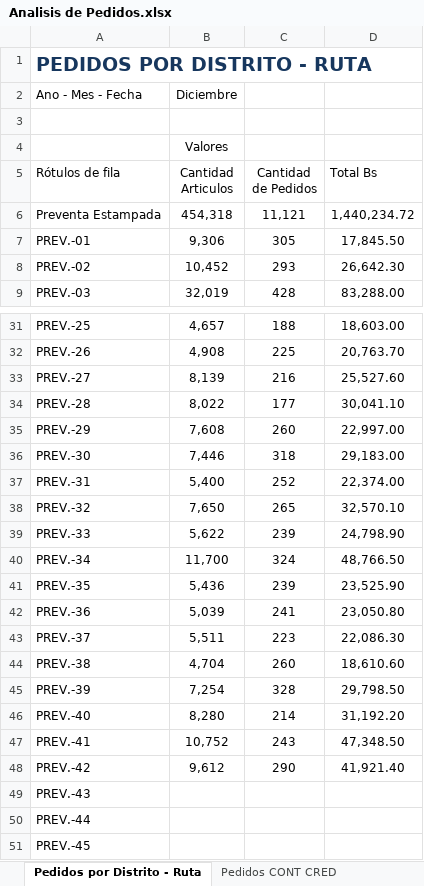
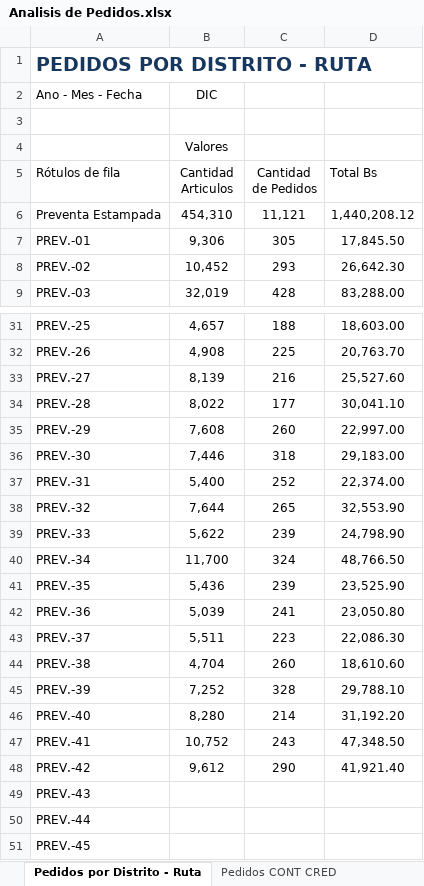
Before and after one commit to ervin45/mendodw, an Excel workbook: excel/Analisis de Pedidos.xlsx, sheet Pedidos por Distrito - Ruta, drawn as a sheet; only a part is shown, gaps mark what is left out; values as stored, in another font and other column widths than the file's, no borders; the diff names each change by its address in the sheet, - before the commit and + after, or states it on an @@ line.

Commit message:
Layout de visitas con palm - insercion del histórico de pedidos

```diff
--- a/excel/Analisis de Pedidos.xlsx (sheet Pedidos por Distrito - Ruta)
+++ b/excel/Analisis de Pedidos.xlsx (sheet Pedidos por Distrito - Ruta)
-B2 (Cantidad Articulos): Diciembre
+B2 (Cantidad Articulos): DIC
-B6 (Cantidad Articulos): 454,318
+B6 (Cantidad Articulos): 454,310
-D6 (Total Bs): 1,440,234.72
+D6 (Total Bs): 1,440,208.12
-B38 (Cantidad Articulos): 7,650
+B38 (Cantidad Articulos): 7,644
-D38 (Total Bs): 32,570.10
+D38 (Total Bs): 32,553.90
-B45 (Cantidad Articulos): 7,254
+B45 (Cantidad Articulos): 7,252
-D45 (Total Bs): 29,798.50
+D45 (Total Bs): 29,788.10
```
Also changed, not shown: sheet Historico de Pedidos por mes, sheet Pedidos por estado, sheet Pedidos por Presentacion Sabor, sheet Ranking de vendedores, sheet Pedidos por dias plazo, sheet Pedidos CONT CRED, 1 more sheet, 4 other files.
